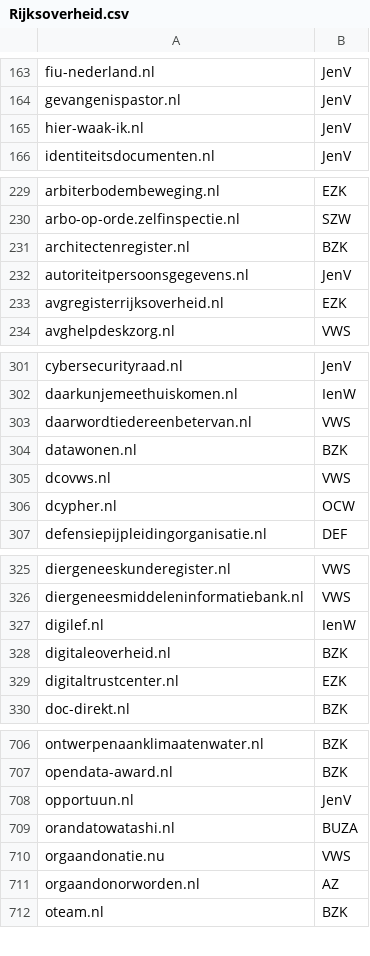
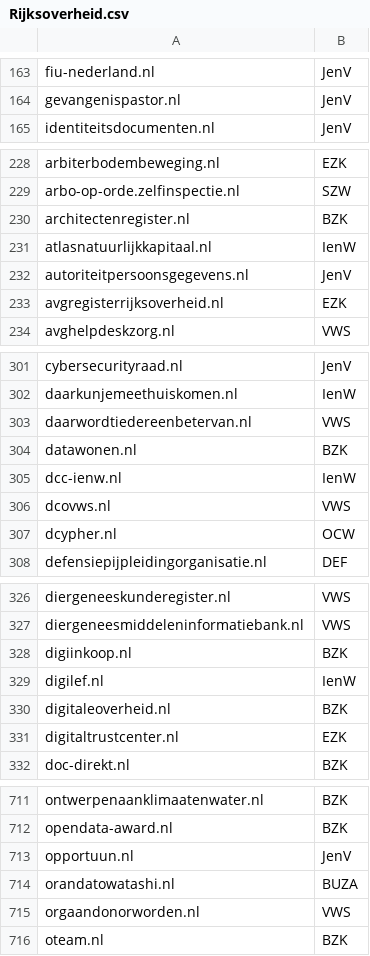
Before and after one commit to openstate/datasets, a CSV file: government_domain_names/Rijksoverheid.csv, drawn as a sheet; only a part is shown, gaps mark what is left out; the diff covers the shown part only.

```diff
--- a/government_domain_names/Rijksoverheid.csv
+++ b/government_domain_names/Rijksoverheid.csv
@@ -164,3 +164,2 @@ fiu-nederland.nl,JenV
 gevangenispastor.nl,JenV
-hier-waak-ik.nl,JenV
 identiteitsdocumenten.nl,JenV
@@ -231,2 +230,3 @@ arbo-op-orde.zelfinspectie.nl,SZW
 architectenregister.nl,BZK
+atlasnatuurlijkkapitaal.nl,IenW
 autoriteitpersoonsgegevens.nl,JenV
@@ -304,2 +304,3 @@ daarwordtiedereenbetervan.nl,VWS
 datawonen.nl,BZK
+dcc-ienw.nl,IenW
 dcovws.nl,VWS
@@ -326,2 +327,3 @@ diergeneeskunderegister.nl,VWS
 diergeneesmiddeleninformatiebank.nl,VWS
+digiinkoop.nl,BZK
 digilef.nl,IenW
@@ -709,4 +714,3 @@ opportuun.nl,JenV
 orandatowatashi.nl,BUZA
-orgaandonatie.nu,VWS
-orgaandonorworden.nl,AZ
+orgaandonorworden.nl,VWS
 oteam.nl,BZK
```
Also changed, not shown: 47 added rows, 1 removed row and 3 edited cells elsewhere in this file, government_domain_names/Gemeenschappelijke-Regelingen.csv, 1 other file.
